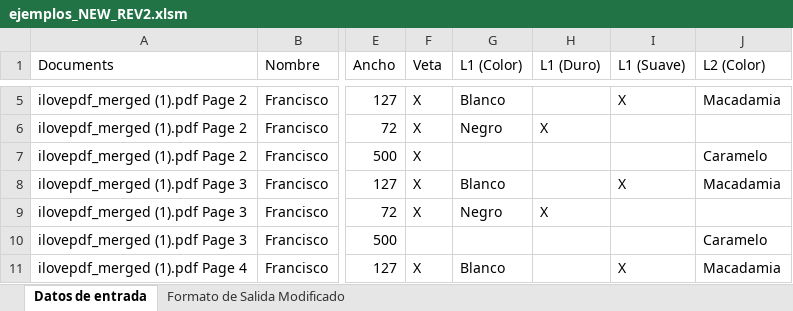
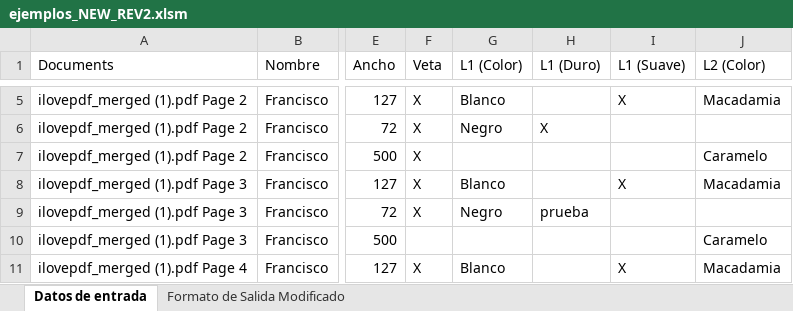
Before and after one commit to fxpoma/macroOcr, an Excel workbook: ejemplos_NEW_REV2.xlsm, sheet Datos de entrada, drawn as a sheet; only a part is shown, gaps mark what is left out; values as stored, in another font and other column widths than the file's, no borders; charts and pictures not drawn; the diff names each change by its address in the sheet, - before the commit and + after, or states it on an @@ line.

```diff
--- a/ejemplos_NEW_REV2.xlsm (sheet Datos de entrada)
+++ b/ejemplos_NEW_REV2.xlsm (sheet Datos de entrada)
-H9 (L1 (Duro)): X
+H9 (L1 (Duro)): prueba
```
Also changed, not shown: sheet Formato de Salida Modificado.
